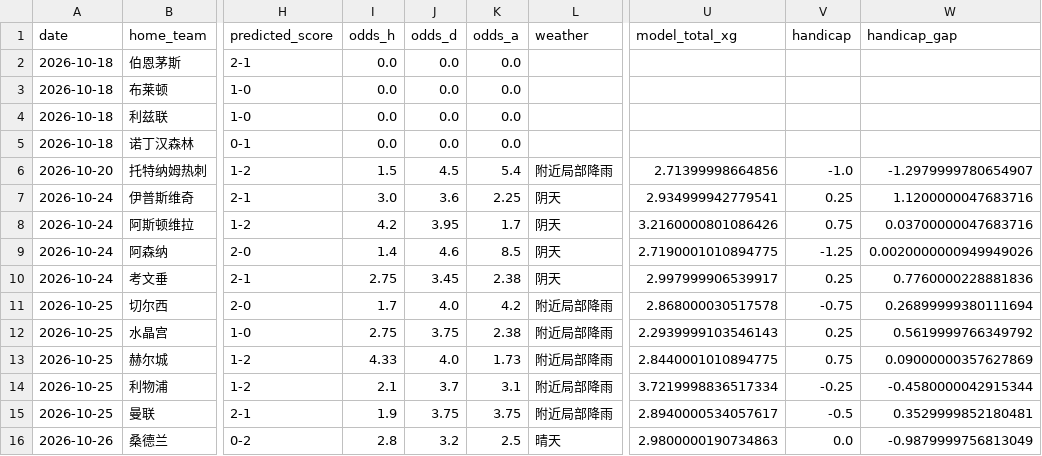
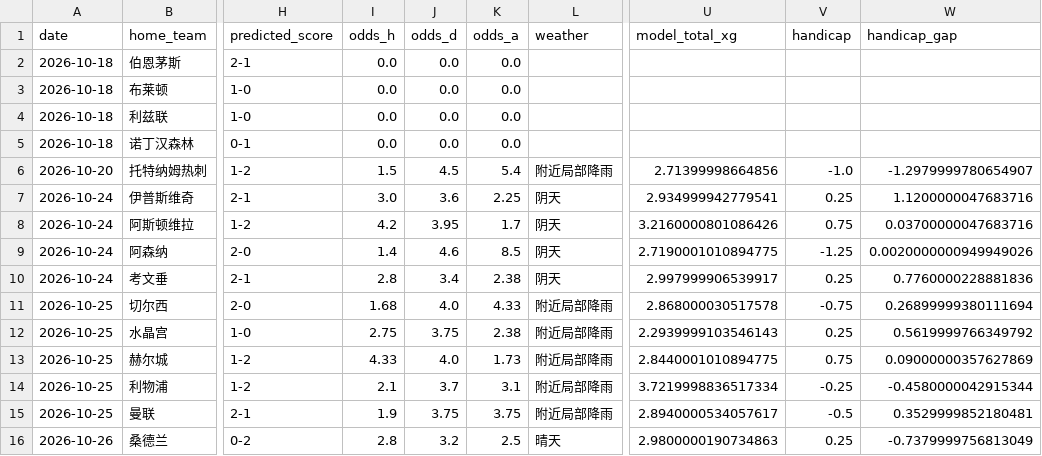
Before and after one commit to kejiqun/epl-prediction, a CSV file: predictions_log.csv, drawn as a sheet; only a part is shown, gaps mark what is left out; the diff names each change by its address in the sheet, - before the commit and + after, or states it on an @@ line.

```diff
--- a/predictions_log.csv
+++ b/predictions_log.csv
-I10 (odds_h): 2.75
+I10 (odds_h): 2.8
-J10 (odds_d): 3.45
+J10 (odds_d): 3.4
-I11 (odds_h): 1.7
+I11 (odds_h): 1.68
-K11 (odds_a): 4.2
+K11 (odds_a): 4.33
-V16 (handicap): 0.0
+V16 (handicap): 0.25
-W16 (handicap_gap): -0.9879999756813049
+W16 (handicap_gap): -0.7379999756813049
```
Also changed, not shown: odds_history.csv, 2 other files.
